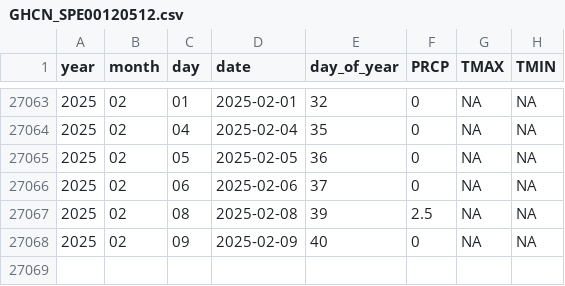
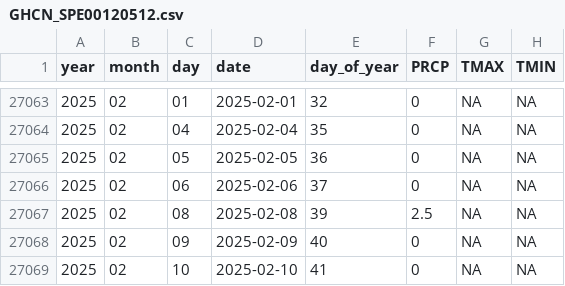
Before and after one commit to Pakillo/Sevilla-weather, a CSV file: data/GHCN_SPE00120512.csv, drawn as a sheet; only a part is shown, gaps mark what is left out.

```diff
--- a/data/GHCN_SPE00120512.csv
+++ b/data/GHCN_SPE00120512.csv
@@ -27068 +27068,2 @@ year,month,day,date,day_of_year,PRCP,TMAX,TMIN
 2025,02,09,2025-02-09,40,0,NA,NA
+2025,02,10,2025-02-10,41,0,NA,NA
```
